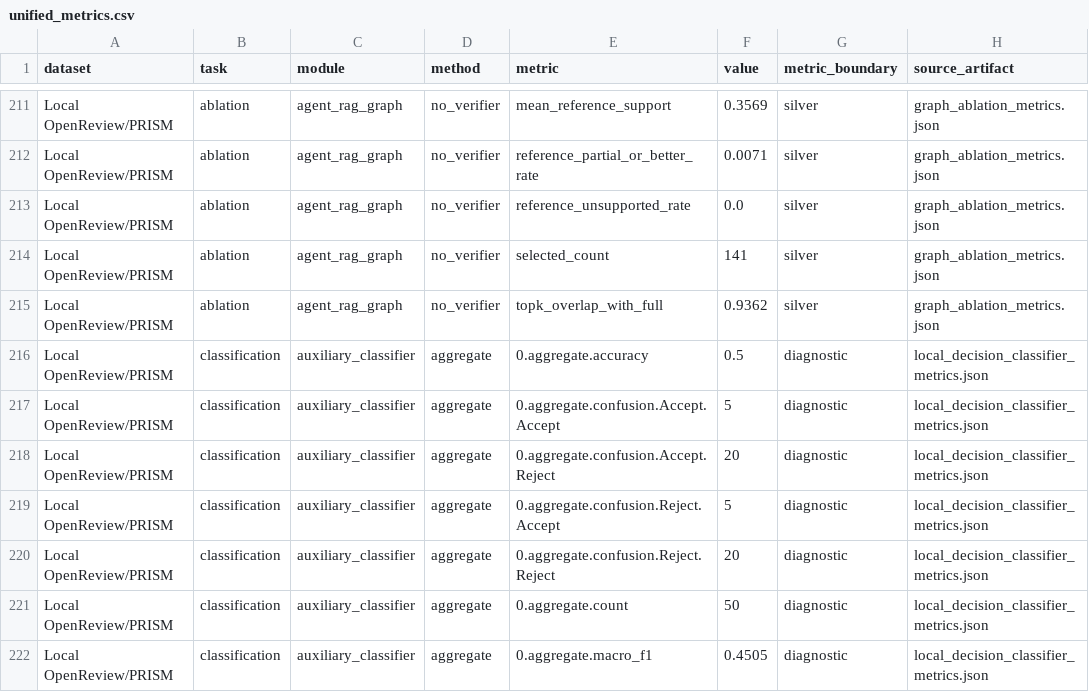
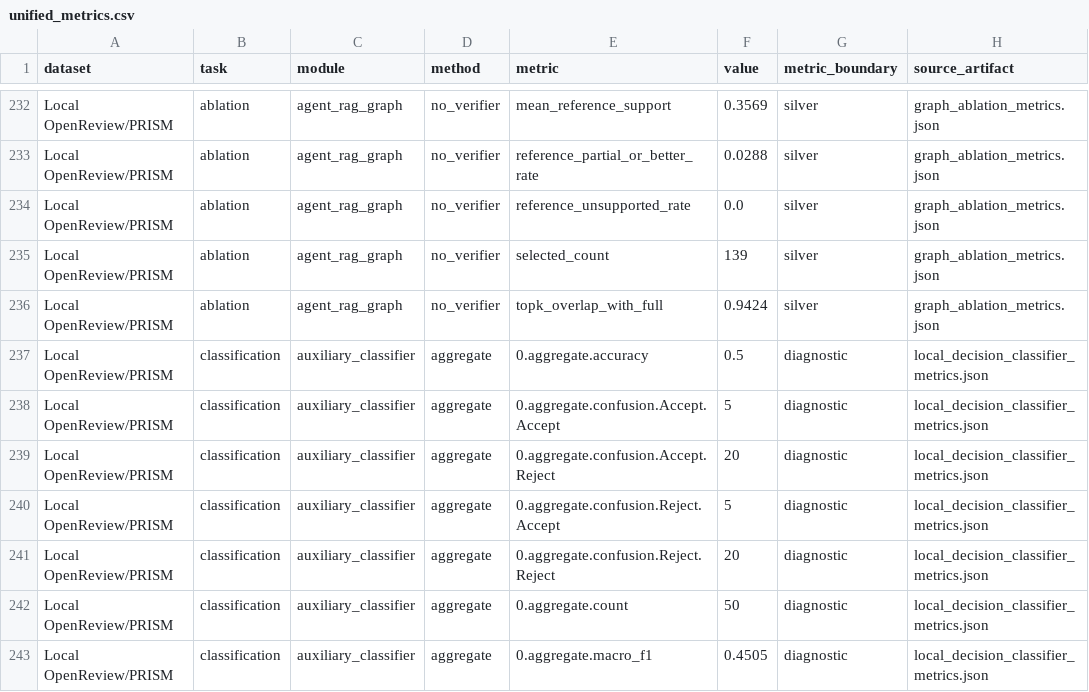
Before and after one commit to lovits/Mult-Agents-Literature-System, a CSV file: code/experiments/evireview_a/data/unified_metrics.csv, drawn as a sheet; only a part is shown, gaps mark what is left out; addresses are those after the commit; the diff covers the shown part only; the diff names each change by its address in the sheet, - before the commit and + after, or states it on an @@ line.

```diff
--- a/code/experiments/evireview_a/data/unified_metrics.csv
+++ b/code/experiments/evireview_a/data/unified_metrics.csv
-F233 (value): 0.0071
+F233 (value): 0.0288
-F235 (value): 141
+F235 (value): 139
-F236 (value): 0.9362
+F236 (value): 0.9424
```
Also changed, not shown: 21 added rows and 6 edited cells elsewhere in this file, 20 other files.
